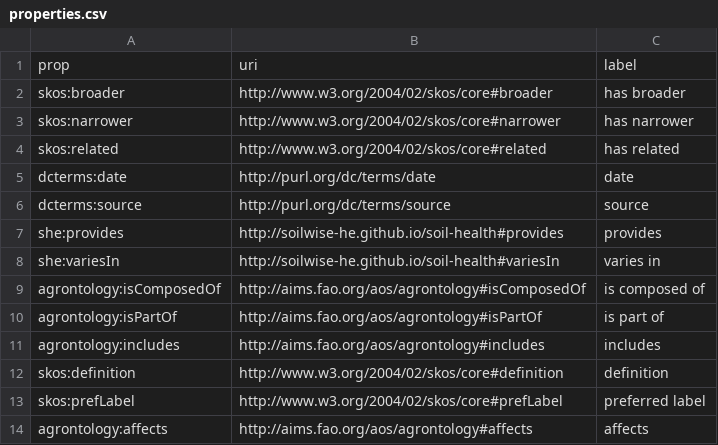
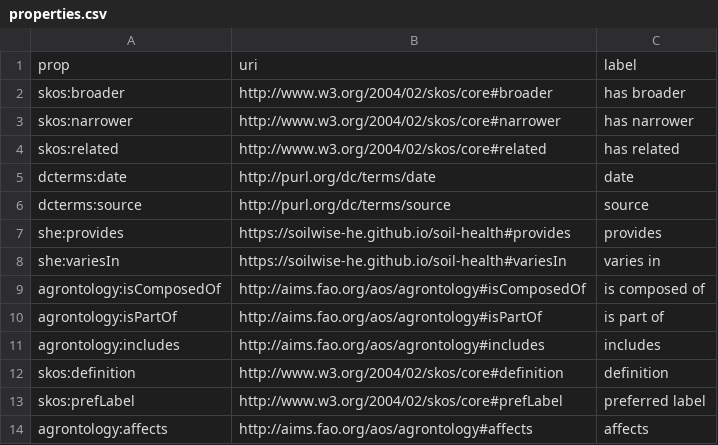
Before and after one commit to soilwise-he/soil-health-knowledge-graph, a CSV file: in_ontovocabs/properties.csv, drawn as a sheet; only a part is shown.

```diff
--- a/in_ontovocabs/properties.csv
+++ b/in_ontovocabs/properties.csv
@@ -6,4 +6,4 @@ dcterms:date,http://purl.org/dc/terms/date,date
 dcterms:source,http://purl.org/dc/terms/source,source
-she:provides,http://soilwise-he.github.io/soil-health#provides,provides
-she:variesIn,http://soilwise-he.github.io/soil-health#variesIn,varies in
+she:provides,https://soilwise-he.github.io/soil-health#provides,provides
+she:variesIn,https://soilwise-he.github.io/soil-health#variesIn,varies in
 agrontology:isComposedOf,http://aims.fao.org/aos/agrontology#isComposedOf,is composed of
```
Also changed, not shown: in_ontovocabs/prop_mapping.csv.
